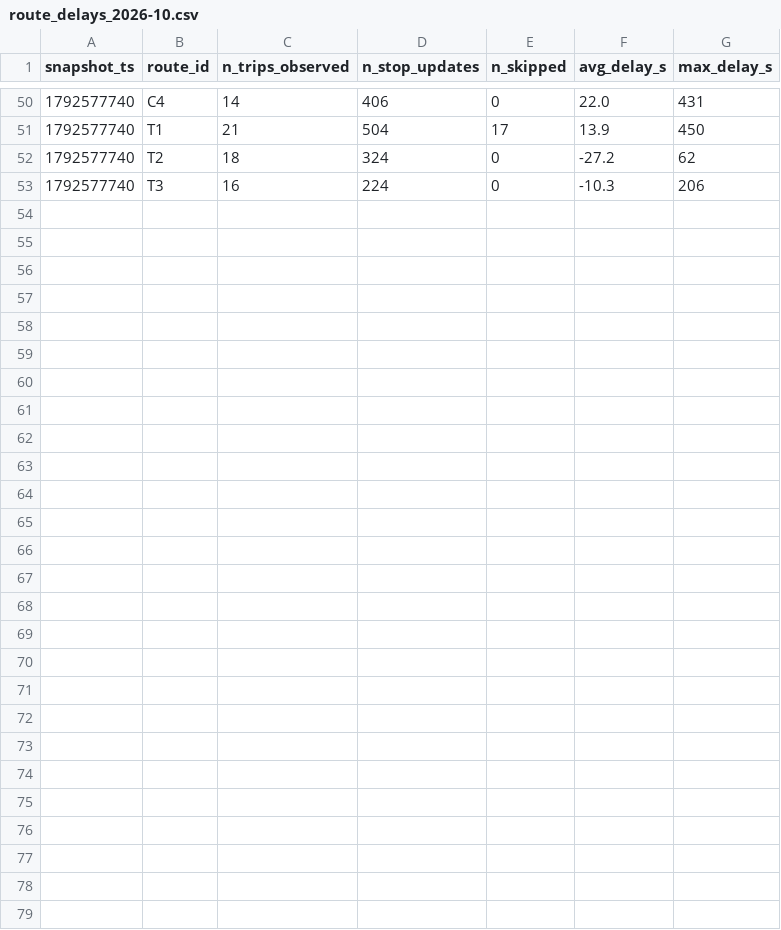
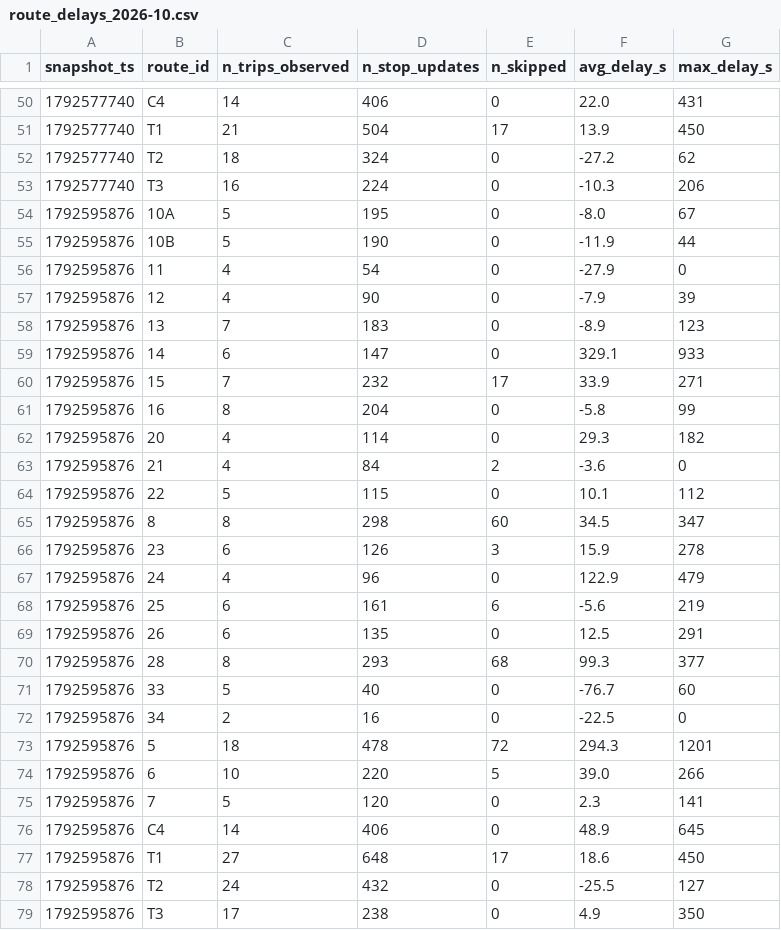
Before and after one commit to MoquereauClement/smart-mobility-lemans, a CSV file: data/history/route_delays_2026-10.csv, drawn as a sheet; only a part is shown, gaps mark what is left out; the diff names each change by its address in the sheet, - before the commit and + after, or states it on an @@ line.

```diff
--- a/data/history/route_delays_2026-10.csv
+++ b/data/history/route_delays_2026-10.csv
+row 54: 1792595876 | 10A | 5 | 195 | 0 | -8.0 | 67
+row 55: 1792595876 | 10B | 5 | 190 | 0 | -11.9 | 44
+row 56: 1792595876 | 11 | 4 | 54 | 0 | -27.9 | 0
+row 57: 1792595876 | 12 | 4 | 90 | 0 | -7.9 | 39
+row 58: 1792595876 | 13 | 7 | 183 | 0 | -8.9 | 123
+row 59: 1792595876 | 14 | 6 | 147 | 0 | 329.1 | 933
+row 60: 1792595876 | 15 | 7 | 232 | 17 | 33.9 | 271
+row 61: 1792595876 | 16 | 8 | 204 | 0 | -5.8 | 99
+row 62: 1792595876 | 20 | 4 | 114 | 0 | 29.3 | 182
+row 63: 1792595876 | 21 | 4 | 84 | 2 | -3.6 | 0
+row 64: 1792595876 | 22 | 5 | 115 | 0 | 10.1 | 112
+row 65: 1792595876 | 8 | 8 | 298 | 60 | 34.5 | 347
+row 66: 1792595876 | 23 | 6 | 126 | 3 | 15.9 | 278
+row 67: 1792595876 | 24 | 4 | 96 | 0 | 122.9 | 479
+row 68: 1792595876 | 25 | 6 | 161 | 6 | -5.6 | 219
+row 69: 1792595876 | 26 | 6 | 135 | 0 | 12.5 | 291
+row 70: 1792595876 | 28 | 8 | 293 | 68 | 99.3 | 377
+row 71: 1792595876 | 33 | 5 | 40 | 0 | -76.7 | 60
+row 72: 1792595876 | 34 | 2 | 16 | 0 | -22.5 | 0
+row 73: 1792595876 | 5 | 18 | 478 | 72 | 294.3 | 1201
+row 74: 1792595876 | 6 | 10 | 220 | 5 | 39.0 | 266
+row 75: 1792595876 | 7 | 5 | 120 | 0 | 2.3 | 141
+row 76: 1792595876 | C4 | 14 | 406 | 0 | 48.9 | 645
+row 77: 1792595876 | T1 | 27 | 648 | 17 | 18.6 | 450
+row 78: 1792595876 | T2 | 24 | 432 | 0 | -25.5 | 127
+row 79: 1792595876 | T3 | 17 | 238 | 0 | 4.9 | 350
```
Also changed, not shown: 1 other file.
